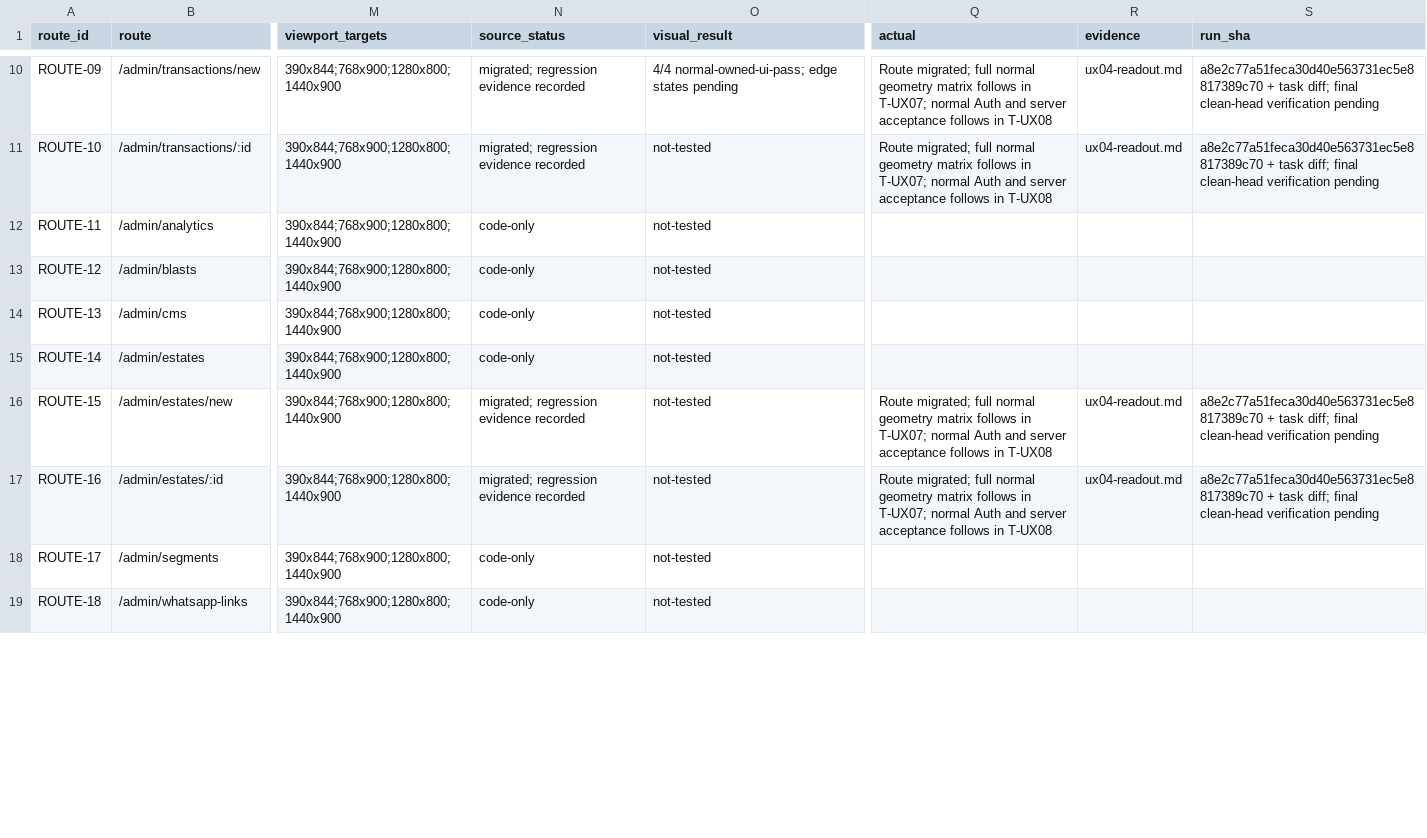
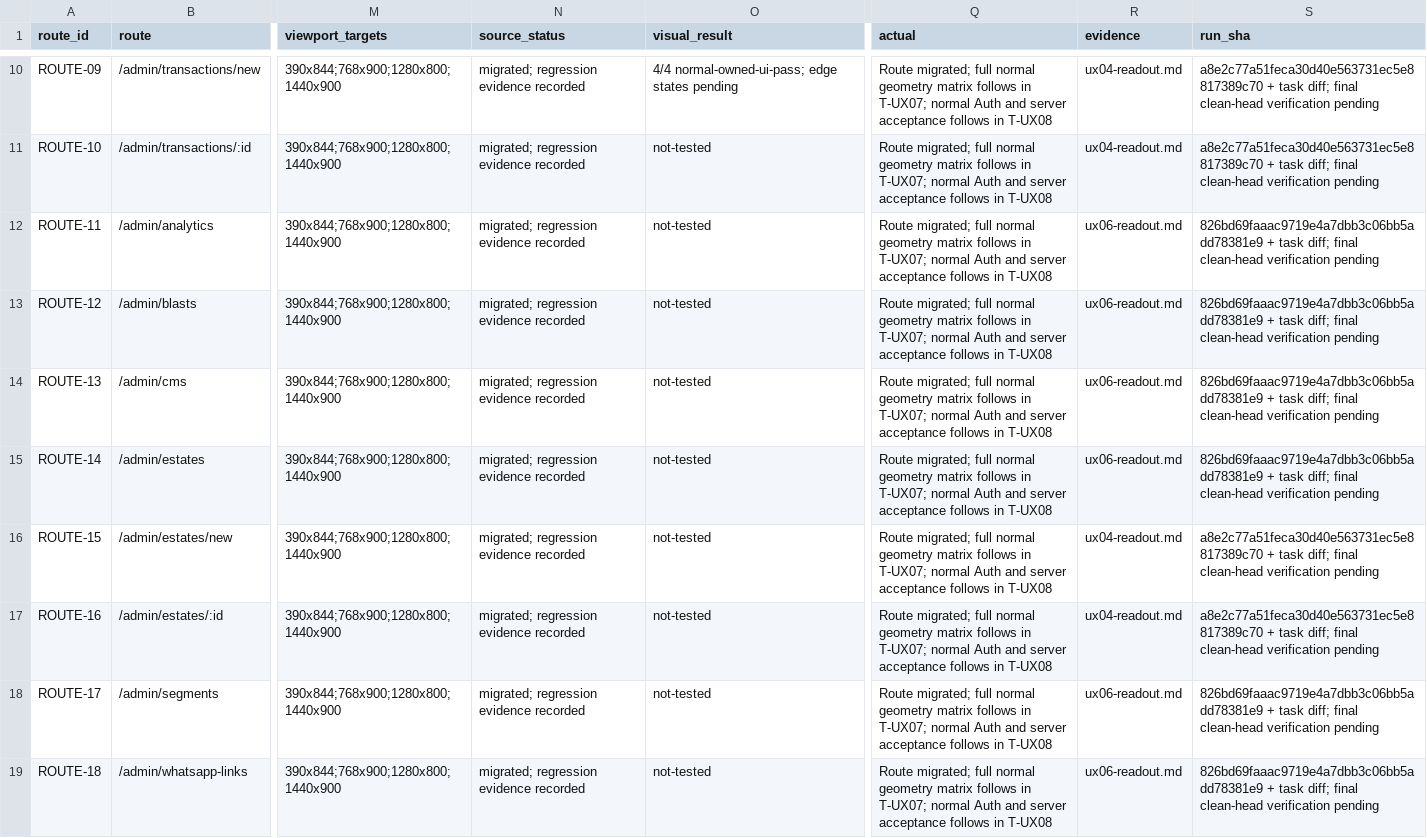
Before and after one commit to YNWAforever/earnestproperty, a CSV file: docs/reports/2026-10-13-admin-ux/04_Route_Coverage.csv, drawn as a sheet; only a part is shown, gaps mark what is left out; the diff covers the shown part only; the diff names each change by its address in the sheet, - before the commit and + after, or states it on an @@ line.

Commit message:
refactor(admin): align management and settings pages

```diff
--- a/docs/reports/2026-10-13-admin-ux/04_Route_Coverage.csv
+++ b/docs/reports/2026-10-13-admin-ux/04_Route_Coverage.csv
-N12:N15 (source_status): code-only
+N12:N15 (source_status): migrated; regression evidence recorded
-Q12:Q15 (actual): (empty)
+Q12:Q15 (actual): Route migrated; full normal geometry matrix follows in T-UX07; normal Auth and server acceptance follows in T-UX08
-R12:R15 (evidence): (empty)
+R12:R15 (evidence): ux06-readout.md
-S12:S15 (run_sha): (empty)
+S12:S15 (run_sha): 826bd69faaac9719e4a7dbb3c06bb5add78381e9 + task diff; final clean-head verification pending
-N18:N19 (source_status): code-only
+N18:N19 (source_status): migrated; regression evidence recorded
-Q18:Q19 (actual): (empty)
+Q18:Q19 (actual): Route migrated; full normal geometry matrix follows in T-UX07; normal Auth and server acceptance follows in T-UX08
-R18:R19 (evidence): (empty)
+R18:R19 (evidence): ux06-readout.md
-S18:S19 (run_sha): (empty)
+S18:S19 (run_sha): 826bd69faaac9719e4a7dbb3c06bb5add78381e9 + task diff; final clean-head verification pending
```
Also changed, not shown: 20 edited cells elsewhere in this file, docs/reports/2026-10-13-admin-ux/03_Admin_Agent_UAT.csv, docs/reports/2026-10-13-admin-ux/05_Task_Traceability.csv, 22 other files.
